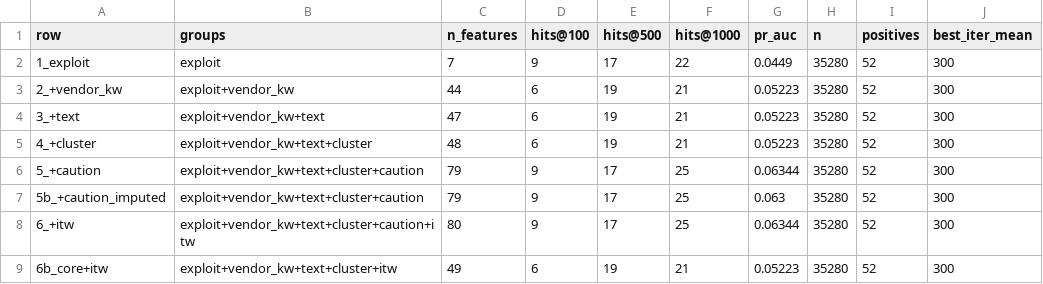
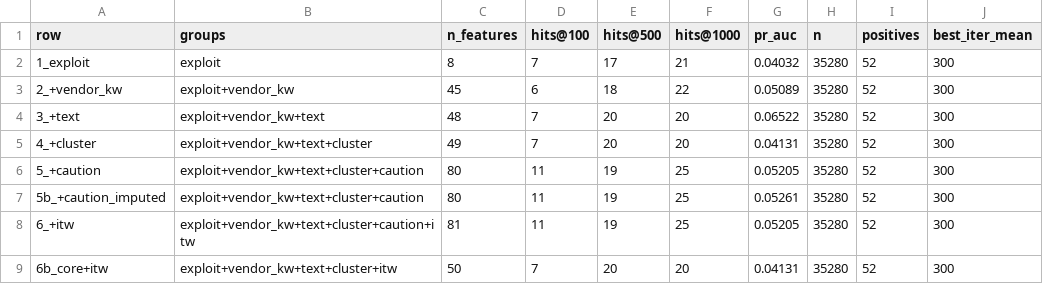
Before and after one commit to Psoro77/sheridan-hakatho, a CSV file: ml/outputs/ablation.csv, drawn as a sheet.

```diff
--- a/ml/outputs/ablation.csv
+++ b/ml/outputs/ablation.csv
@@ -1,9 +1,9 @@
 row,groups,n_features,hits@100,hits@500,hits@1000,pr_auc,n,positives,best_iter_mean
-1_exploit,exploit,7,9,17,22,0.0449,35280,52,300
-2_+vendor_kw,exploit+vendor_kw,44,6,19,21,0.05223,35280,52,300
-3_+text,exploit+vendor_kw+text,47,6,19,21,0.05223,35280,52,300
-4_+cluster,exploit+vendor_kw+text+cluster,48,6,19,21,0.05223,35280,52,300
-5_+caution,exploit+vendor_kw+text+cluster+caution,79,9,17,25,0.06344,35280,52,300
-5b_+caution_imputed,exploit+vendor_kw+text+cluster+caution,79,9,17,25,0.063,35280,52,300
-6_+itw,exploit+vendor_kw+text+cluster+caution+itw,80,9,17,25,0.06344,35280,52,300
-6b_core+itw,exploit+vendor_kw+text+cluster+itw,49,6,19,21,0.05223,35280,52,300
+1_exploit,exploit,8,7,17,21,0.04032,35280,52,300
+2_+vendor_kw,exploit+vendor_kw,45,6,18,22,0.05089,35280,52,300
+3_+text,exploit+vendor_kw+text,48,7,20,20,0.06522,35280,52,300
+4_+cluster,exploit+vendor_kw+text+cluster,49,7,20,20,0.04131,35280,52,300
+5_+caution,exploit+vendor_kw+text+cluster+caution,80,11,19,25,0.05205,35280,52,300
+5b_+caution_imputed,exploit+vendor_kw+text+cluster+caution,80,11,19,25,0.05261,35280,52,300
+6_+itw,exploit+vendor_kw+text+cluster+caution+itw,81,11,19,25,0.05205,35280,52,300
+6b_core+itw,exploit+vendor_kw+text+cluster+itw,50,7,20,20,0.04131,35280,52,300
```
Also changed, not shown: ml/outputs/feature_importance.csv, ml/outputs/shap_importance.csv, 16 other files.
